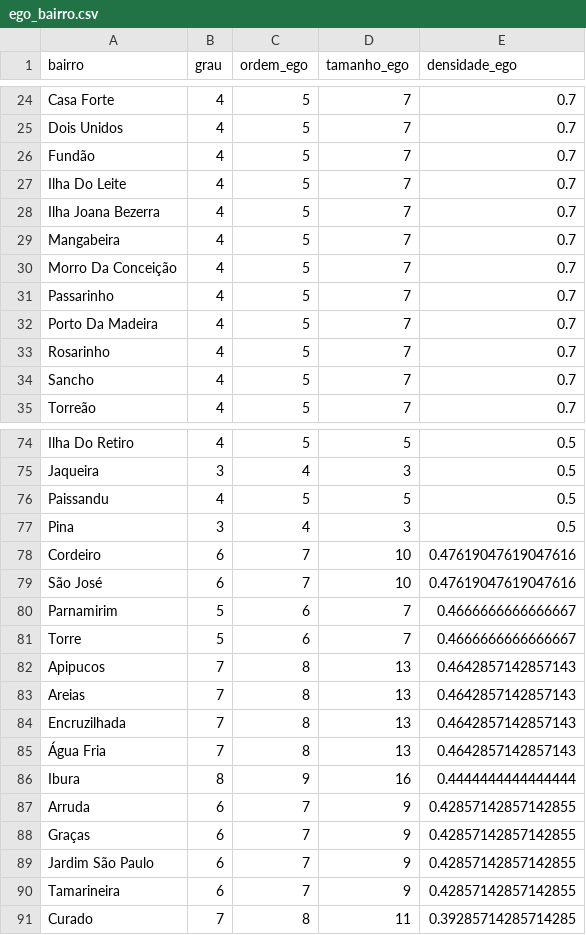
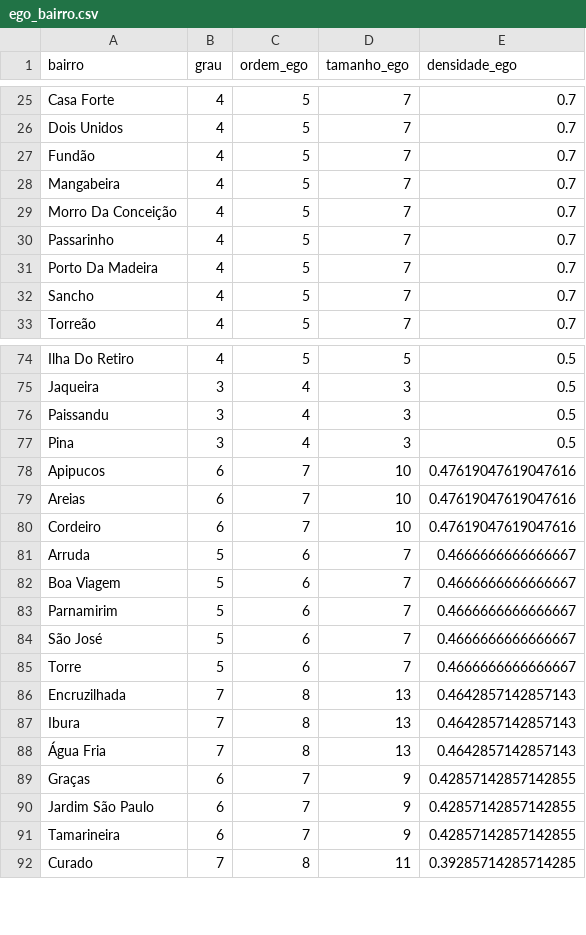
Before and after one commit to Taverna-Hub/projeto-grafos, a CSV file: out/ego_bairro.csv, drawn as a sheet; only a part is shown, gaps mark what is left out; the diff covers the shown part only.

```diff
--- a/out/ego_bairro.csv
+++ b/out/ego_bairro.csv
@@ -26,4 +27,2 @@ Dois Unidos,4,5,7,0.7
 Fundão,4,5,7,0.7
-Ilha Do Leite,4,5,7,0.7
-Ilha Joana Bezerra,4,5,7,0.7
 Mangabeira,4,5,7,0.7
@@ -32,3 +31,2 @@ Passarinho,4,5,7,0.7
 Porto Da Madeira,4,5,7,0.7
-Rosarinho,4,5,7,0.7
 Sancho,4,5,7,0.7
@@ -75,14 +75,15 @@ Ilha Do Retiro,4,5,5,0.5
 Jaqueira,3,4,3,0.5
-Paissandu,4,5,5,0.5
+Paissandu,3,4,3,0.5
 Pina,3,4,3,0.5
+Apipucos,6,7,10,0.47619047619047616
+Areias,6,7,10,0.47619047619047616
 Cordeiro,6,7,10,0.47619047619047616
-São José,6,7,10,0.47619047619047616
+Arruda,5,6,7,0.4666666666666667
+Boa Viagem,5,6,7,0.4666666666666667
 Parnamirim,5,6,7,0.4666666666666667
+São José,5,6,7,0.4666666666666667
 Torre,5,6,7,0.4666666666666667
-Apipucos,7,8,13,0.4642857142857143
-Areias,7,8,13,0.4642857142857143
 Encruzilhada,7,8,13,0.4642857142857143
+Ibura,7,8,13,0.4642857142857143
 Água Fria,7,8,13,0.4642857142857143
-Ibura,8,9,16,0.4444444444444444
-Arruda,6,7,9,0.42857142857142855
 Graças,6,7,9,0.42857142857142855
```
Also changed, not shown: 12 added rows, 9 removed rows and 7 edited cells elsewhere in this file, data/adjacencias_bairros.csv, data/bairros_recife.csv, 9 other files.
